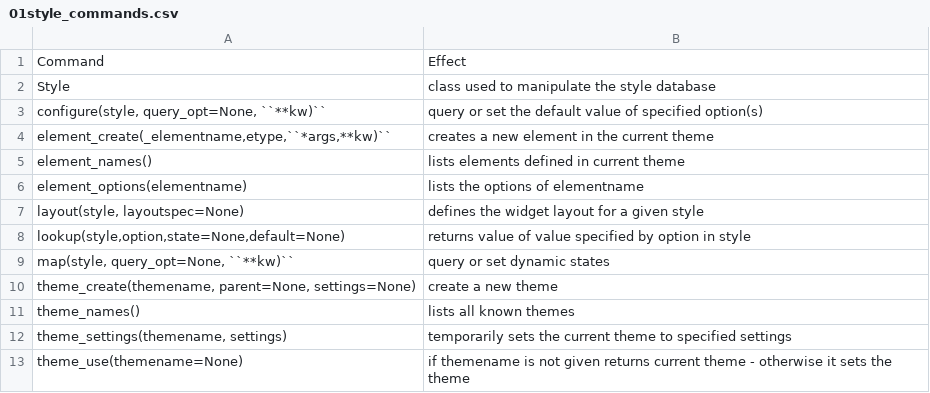
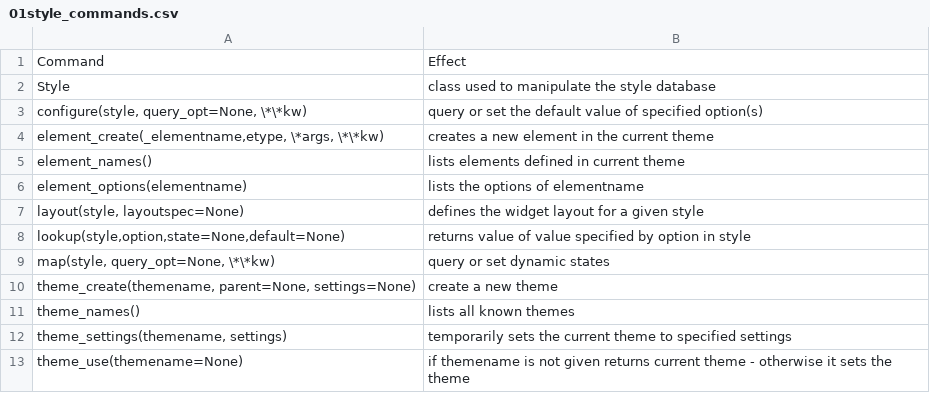
Before and after one commit to Edgar-Donk/tkinter.ttk.style, a CSV file: docs/tables/01style_commands.csv, drawn as a sheet.

```diff
--- a/docs/tables/01style_commands.csv
+++ b/docs/tables/01style_commands.csv
@@ -2,4 +2,4 @@
 "Style", "class used to manipulate the style database"
-"configure(style, query_opt=None, ``**kw)``", "query or set the default value of specified option(s)"
-"element_create(_elementname,etype,``*args,**kw)``", "creates a new element in the current theme"
+"configure(style, query_opt=None, \*\*kw)", "query or set the default value of specified option(s)"
+"element_create(_elementname,etype, \*args, \*\*kw)", "creates a new element in the current theme"
 "element_names()", "lists elements defined in current theme"
@@ -8,3 +8,3 @@
 "lookup(style,option,state=None,default=None)", "returns value of value specified by option in style"
-"map(style, query_opt=None, ``**kw)``", "query or set dynamic states"
+"map(style, query_opt=None, \*\*kw)", "query or set dynamic states"
 "theme_create(themename, parent=None, settings=None)", "create a new theme"
```
Also changed, not shown: 4 other files.
